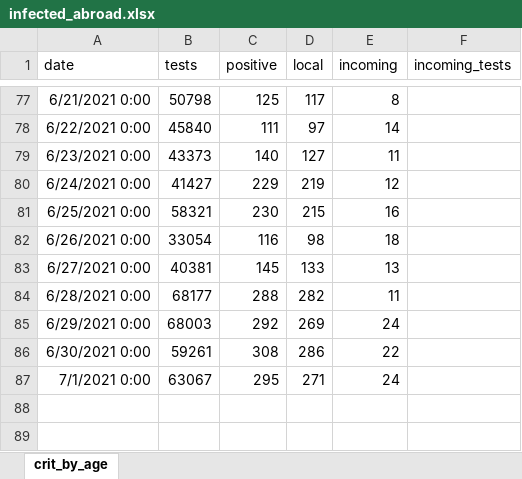
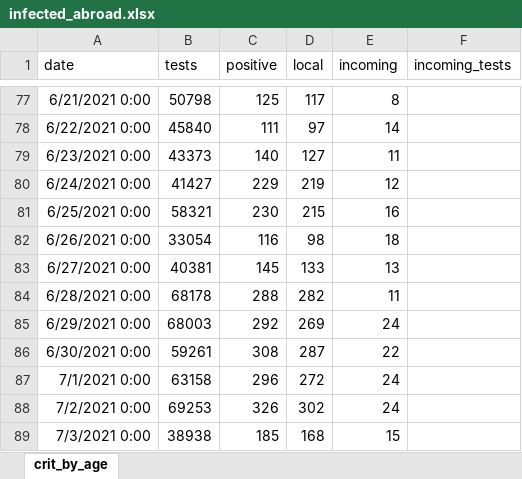
Before and after one commit to yuval-harpaz/covid-19-israel-matlab, an Excel workbook: data/Israel/infected_abroad.xlsx, sheet crit_by_age, drawn as a sheet; only a part is shown, gaps mark what is left out; values as stored, in another font and other column widths than the file's, no borders; the diff names each change by its address in the sheet, - before the commit and + after, or states it on an @@ line.

Commit message:
abroad

```diff
--- a/data/Israel/infected_abroad.xlsx (sheet crit_by_age)
+++ b/data/Israel/infected_abroad.xlsx (sheet crit_by_age)
-B84 (tests): 68177
+B84 (tests): 68178
-D86 (local): 286
+D86 (local): 287
-B87 (tests): 63067
+B87 (tests): 63158
-C87 (positive): 295
+C87 (positive): 296
-D87 (local): 271
+D87 (local): 272
+row 88: 7/2/2021 0:00 | 69253 | 326 | 302 | 24
+row 89: 7/3/2021 0:00 | 38938 | 185 | 168 | 15
```
